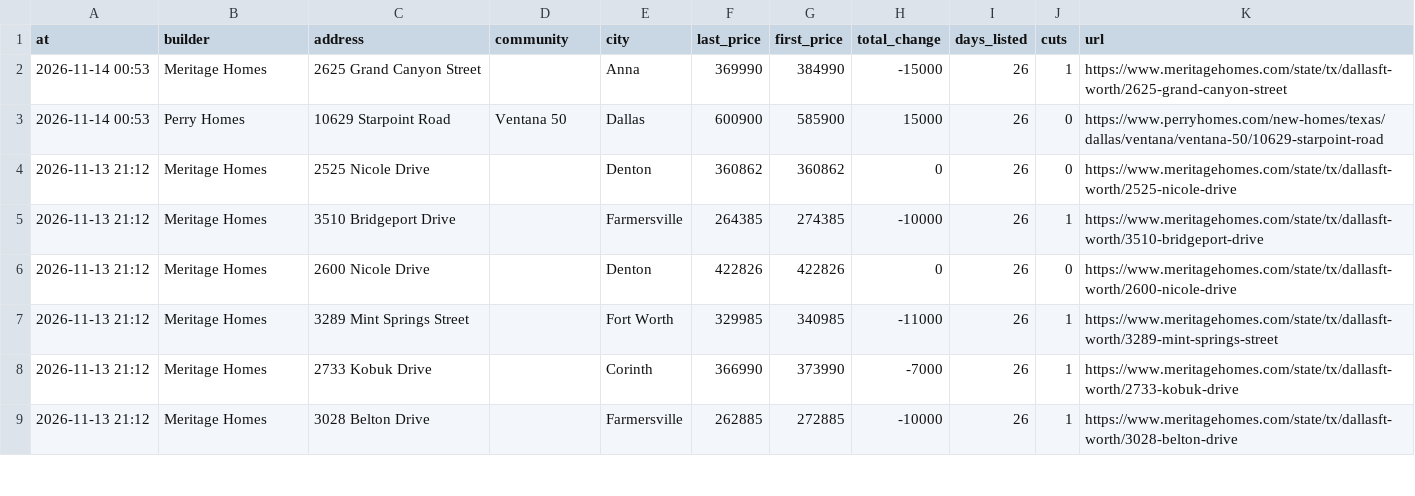
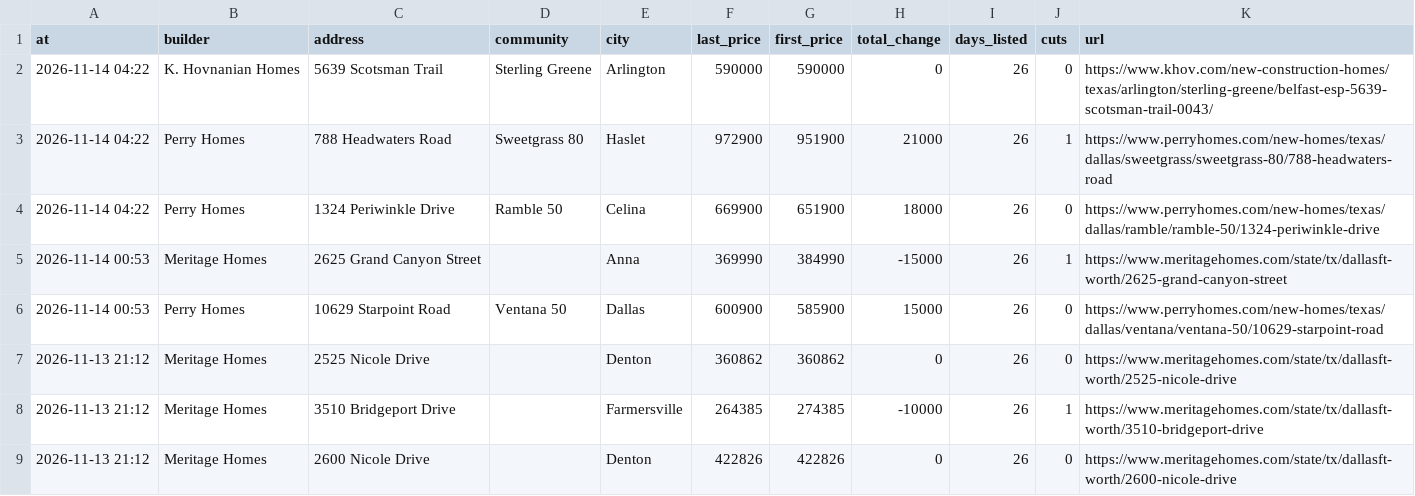
Before and after one commit to Crutledge13/dfw-builder-tracker, a CSV file: docs/data/sold_removed.csv, drawn as a sheet; only a part is shown; the shorter side is filled out with more unchanged rows.

```diff
--- a/docs/data/sold_removed.csv
+++ b/docs/data/sold_removed.csv
@@ -1,2 +1,5 @@
 at,builder,address,community,city,last_price,first_price,total_change,days_listed,cuts,url
+2026-11-14 04:22,K. Hovnanian Homes,5639 Scotsman Trail,Sterling Greene,Arlington,590000,590000,0,26,0,https://www.khov.com/new-construction-homes/texas/arlington/sterling-greene/belfast-esp-5639-scotsman-trail-0043/
+2026-11-14 04:22,Perry Homes,788 Headwaters Road,Sweetgrass 80,Haslet,972900,951900,21000,26,1,https://www.perryhomes.com/new-homes/texas/dallas/sweetgrass/sweetgrass-80/788-headwaters-road
+2026-11-14 04:22,Perry Homes,1324 Periwinkle Drive,Ramble 50,Celina,669900,651900,18000,26,0,https://www.perryhomes.com/new-homes/texas/dallas/ramble/ramble-50/1324-periwinkle-drive
 2026-11-14 00:53,Meritage Homes,2625 Grand Canyon Street,,Anna,369990,384990,-15000,26,1,https://www.meritagehomes.com/state/tx/dallasft-worth/2625-grand-canyon-street
```
Also changed, not shown: docs/data/home_offers.csv, docs/data/new_homes.csv, 22 other files.
